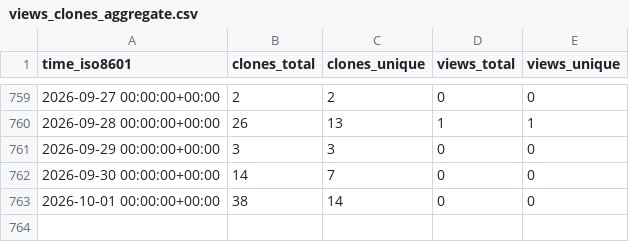
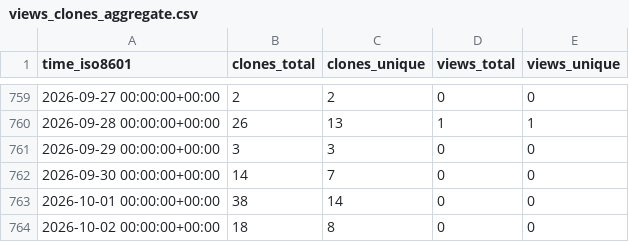
Before and after one commit to grp-bork/MultiPath, a CSV file: grp-bork/MultiPath/ghrs-data/views_clones_aggregate.csv, drawn as a sheet; only a part is shown, gaps mark what is left out.

```diff
--- a/grp-bork/MultiPath/ghrs-data/views_clones_aggregate.csv
+++ b/grp-bork/MultiPath/ghrs-data/views_clones_aggregate.csv
@@ -763 +763,2 @@ time_iso8601,clones_total,clones_unique,views_total,views_unique
 2026-10-01 00:00:00+00:00,38,14,0,0
+2026-10-02 00:00:00+00:00,18,8,0,0
```
Also changed, not shown: 1 other file.
